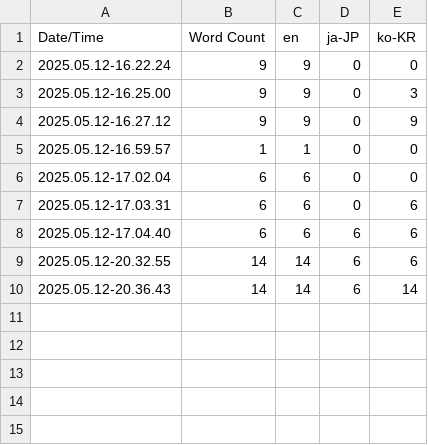
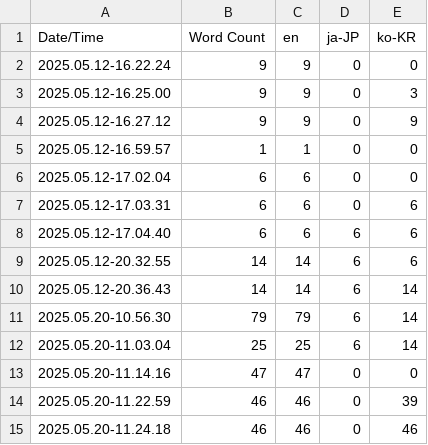
Before and after one commit to NbcampUnreal/2nd-Team7-Final-Project, a CSV file: LastCanary/Content/Localization/Game/Game.csv, drawn as a sheet.

Commit message:
[Update] Localization

```diff
--- a/LastCanary/Content/Localization/Game/Game.csv
+++ b/LastCanary/Content/Localization/Game/Game.csv
@@ -10 +10,6 @@ Date/Time,Word Count,en,ja-JP,ko-KR
 2025.05.12-20.36.43,14,14,6,14
+2025.05.20-10.56.30,79,79,6,14
+2025.05.20-11.03.04,25,25,6,14
+2025.05.20-11.14.16,47,47,0,0
+2025.05.20-11.22.59,46,46,0,39
+2025.05.20-11.24.18,46,46,0,46
```
Also changed, not shown: 12 other files.
